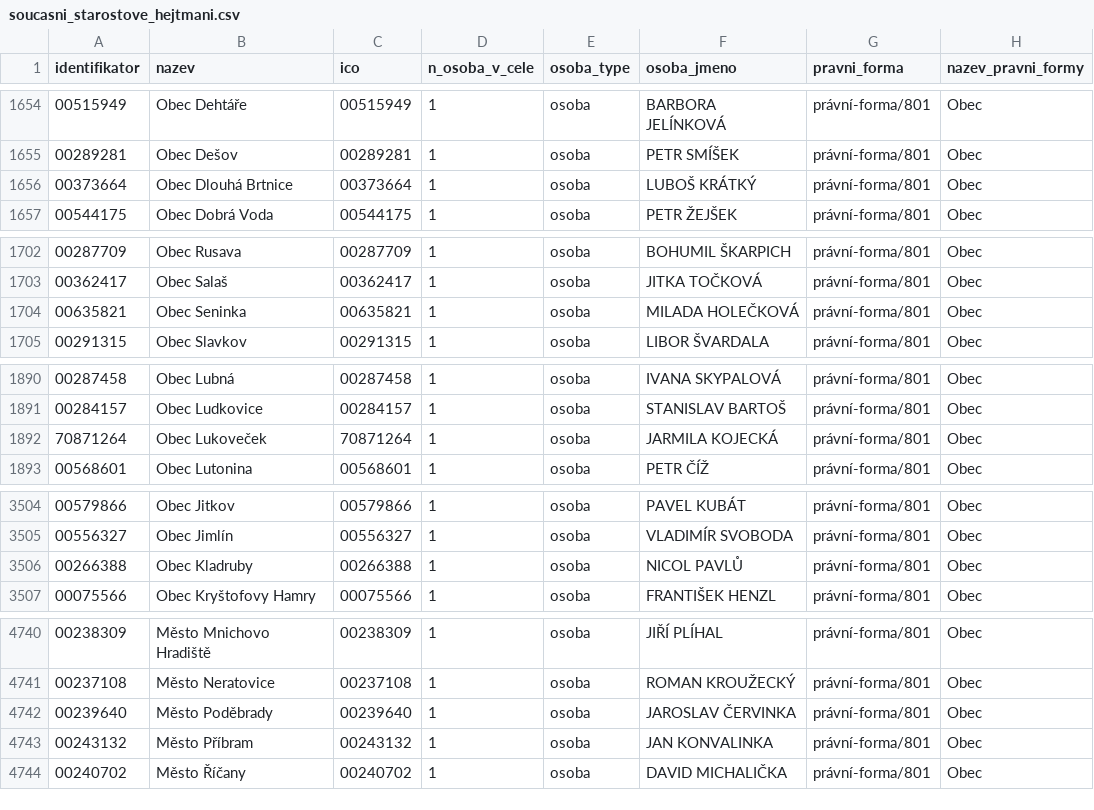
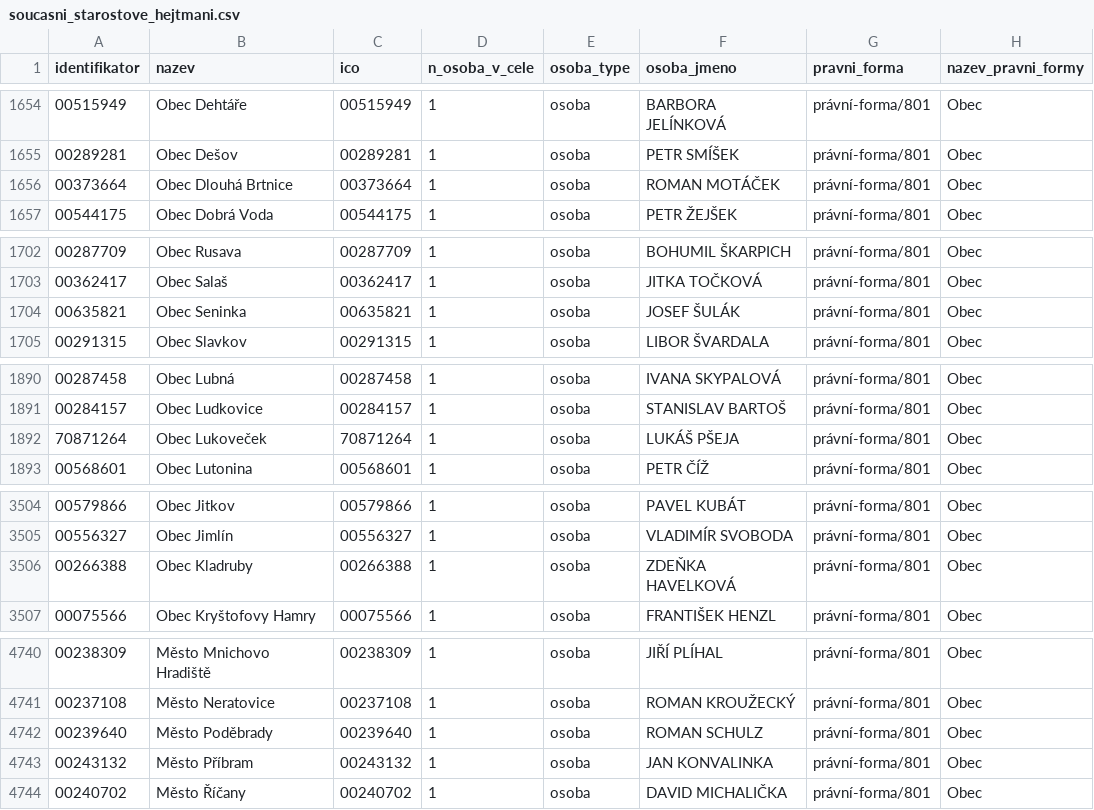
Before and after one commit to skvrnami/mayors2, a CSV file: output/soucasni_starostove_hejtmani.csv, drawn as a sheet; only a part is shown, gaps mark what is left out; the diff covers the shown part only.

```diff
--- a/output/soucasni_starostove_hejtmani.csv
+++ b/output/soucasni_starostove_hejtmani.csv
@@ -1655,3 +1655,3 @@
 "00289281","Obec Dešov","00289281",1,"osoba","PETR SMÍŠEK","právní-forma/801","Obec"
-"00373664","Obec Dlouhá Brtnice","00373664",1,"osoba","LUBOŠ KRÁTKÝ","právní-forma/801","Obec"
+"00373664","Obec Dlouhá Brtnice","00373664",1,"osoba","ROMAN MOTÁČEK","právní-forma/801","Obec"
 "00544175","Obec Dobrá Voda","00544175",1,"osoba","PETR ŽEJŠEK","právní-forma/801","Obec"
@@ -1703,3 +1703,3 @@
 "00362417","Obec Salaš","00362417",1,"osoba","JITKA TOČKOVÁ","právní-forma/801","Obec"
-"00635821","Obec Seninka","00635821",1,"osoba","MILADA HOLEČKOVÁ","právní-forma/801","Obec"
+"00635821","Obec Seninka","00635821",1,"osoba","JOSEF ŠULÁK","právní-forma/801","Obec"
 "00291315","Obec Slavkov","00291315",1,"osoba","LIBOR ŠVARDALA","právní-forma/801","Obec"
@@ -1891,3 +1891,3 @@
 "00284157","Obec Ludkovice","00284157",1,"osoba","STANISLAV BARTOŠ","právní-forma/801","Obec"
-"70871264","Obec Lukoveček","70871264",1,"osoba","JARMILA KOJECKÁ","právní-forma/801","Obec"
+"70871264","Obec Lukoveček","70871264",1,"osoba","LUKÁŠ PŠEJA","právní-forma/801","Obec"
 "00568601","Obec Lutonina","00568601",1,"osoba","PETR ČÍŽ","právní-forma/801","Obec"
@@ -3505,3 +3505,3 @@
 "00556327","Obec Jimlín","00556327",1,"osoba","VLADIMÍR SVOBODA","právní-forma/801","Obec"
-"00266388","Obec Kladruby","00266388",1,"osoba","NICOL PAVLŮ","právní-forma/801","Obec"
+"00266388","Obec Kladruby","00266388",1,"osoba","ZDEŇKA HAVELKOVÁ","právní-forma/801","Obec"
 "00075566","Obec Kryštofovy Hamry","00075566",1,"osoba","FRANTIŠEK HENZL","právní-forma/801","Obec"
@@ -4741,3 +4741,3 @@
 "00237108","Město Neratovice","00237108",1,"osoba","ROMAN KROUŽECKÝ","právní-forma/801","Obec"
-"00239640","Město Poděbrady","00239640",1,"osoba","JAROSLAV ČERVINKA","právní-forma/801","Obec"
+"00239640","Město Poděbrady","00239640",1,"osoba","ROMAN SCHULZ","právní-forma/801","Obec"
 "00243132","Město Příbram","00243132",1,"osoba","JAN KONVALINKA","právní-forma/801","Obec"
```
Also changed, not shown: 1 edited cell elsewhere in this file, 2 other files.
